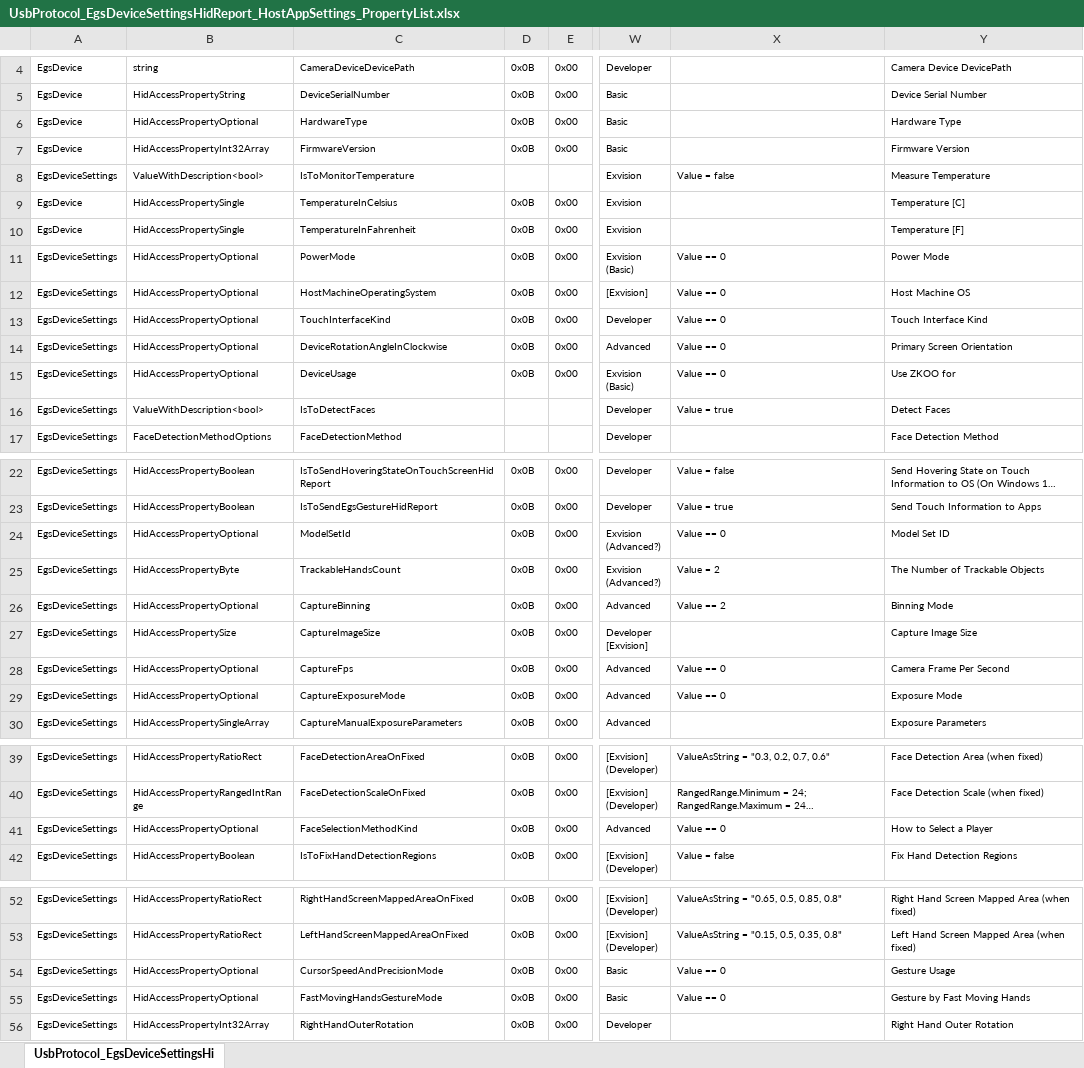
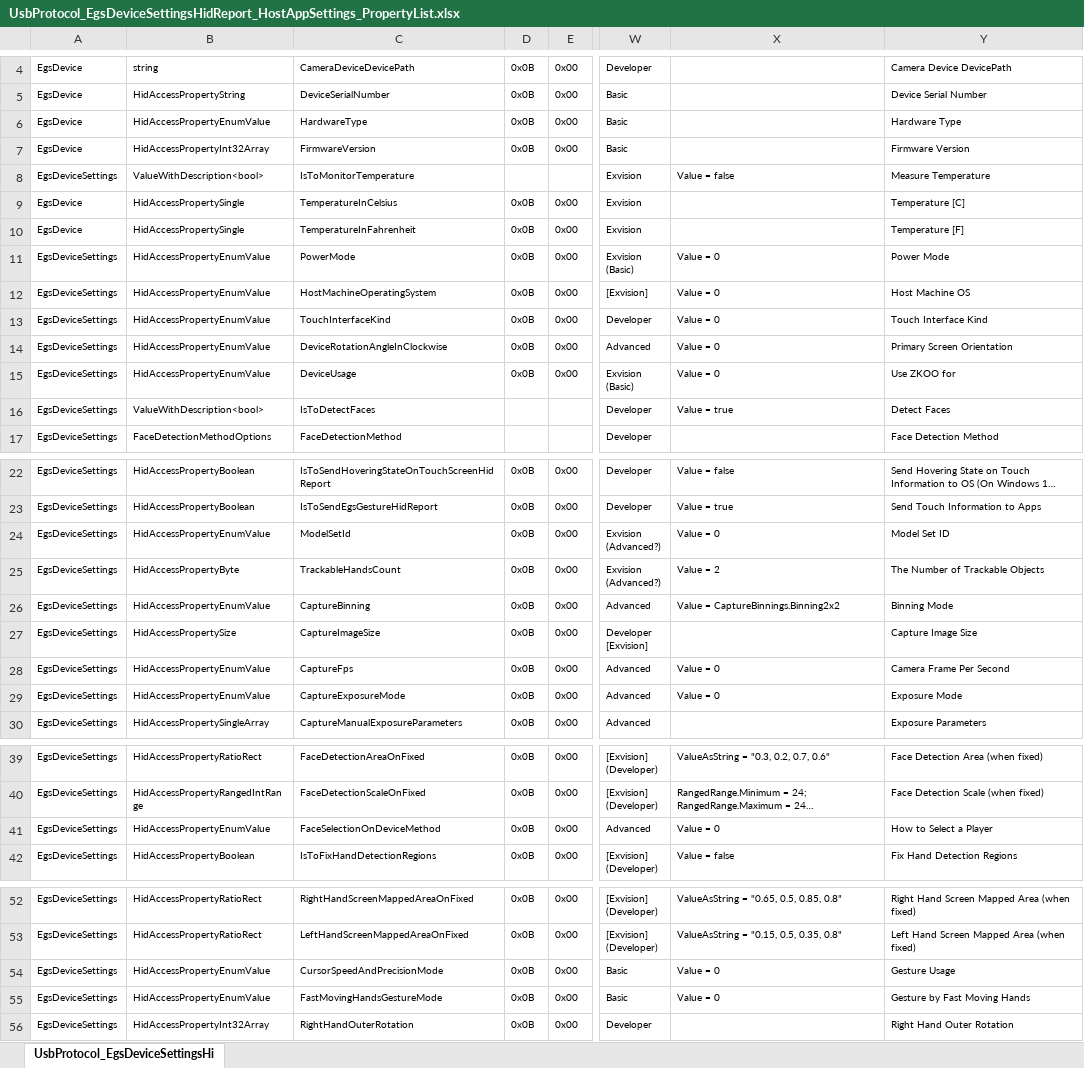
Before and after one commit to exvisioncorp/egs-host-applications-windows, an Excel workbook: Documents/UsbProtocol_EgsDeviceSettingsHidReport_HostAppSettings_PropertyList.xlsx, sheet UsbProtocol_EgsDeviceSettingsHi, drawn as a sheet; only a part is shown, gaps mark what is left out; long unchanged cells end in …; values as stored, in another font and other column widths than the file's, no borders; the diff covers the shown part only; the diff names each change by its address in the sheet, - before the commit and + after, or states it on an @@ line.

Commit message:
Refactor HID access property types
 * Updated UsbProtocol_EgsDeviceSettingsHidReport_HostAppSettings_PropertyList.xlsx.
 * Updated EgsSourceCodeGeneration.
 * Added
    public class HidAccessPropertyEnumValue<T> : HidAccessPropertyBase
        where T : IComparable
    public class HidAccessPropertyOptional<T> : HidAccessPropertyBase
        where T : class, ITypeParameterOfHidAccessPropertyOptional, new()

```diff
--- a/Documents/UsbProtocol_EgsDeviceSettingsHidReport_HostAppSettings_PropertyList.xlsx (sheet UsbProtocol_EgsDeviceSettingsHi)
+++ b/Documents/UsbProtocol_EgsDeviceSettingsHidReport_HostAppSettings_PropertyList.xlsx (sheet UsbProtocol_EgsDeviceSettingsHi)
-B6: HidAccessPropertyOptional
+B6: HidAccessPropertyEnumValue
-B11:B15: HidAccessPropertyOptional
+B11:B15: HidAccessPropertyEnumValue
-X11:X15: Value == 0
+X11:X15: Value = 0
-B24: HidAccessPropertyOptional
+B24: HidAccessPropertyEnumValue
-X24: Value == 0
+X24: Value = 0
-B26: HidAccessPropertyOptional
+B26: HidAccessPropertyEnumValue
-X26: Value == 2
+X26: Value = CaptureBinnings.Binning2x2
-B28:B29: HidAccessPropertyOptional
+B28:B29: HidAccessPropertyEnumValue
-X28:X29: Value == 0
+X28:X29: Value = 0
-B41: HidAccessPropertyOptional
+B41: HidAccessPropertyEnumValue
-C41: FaceSelectionMethodKind
+C41: FaceSelectionOnDeviceMethod
-X41: Value == 0
+X41: Value = 0
-B54:B55: HidAccessPropertyOptional
+B54:B55: HidAccessPropertyEnumValue
-X54:X55: Value == 0
+X54:X55: Value = 0
```
Also changed, not shown: 1 edited cell elsewhere in this sheet, 26 other files.
